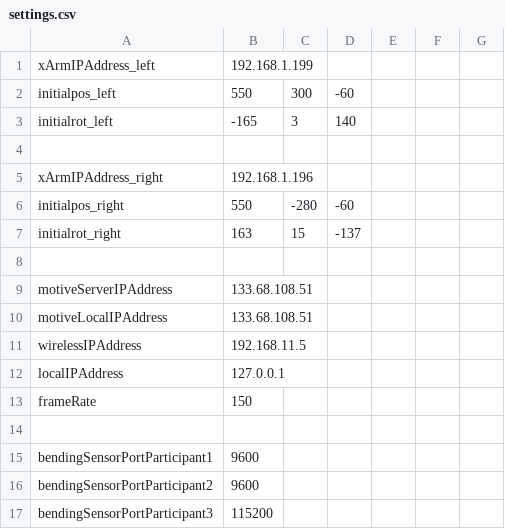
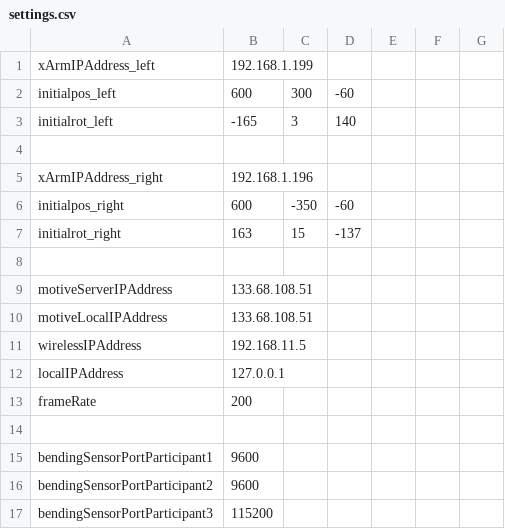
Before and after one commit to clz13087/skill-transfer, a CSV file: config/settings.csv, drawn as a sheet; only a part is shown.

```diff
--- a/config/settings.csv
+++ b/config/settings.csv
@@ -1,3 +1,3 @@
 xArmIPAddress_left,192.168.1.199
-initialpos_left,550,300,-60
+initialpos_left,600,300,-60
 initialrot_left,-165,3,140
@@ -5,3 +5,3 @@ initialrot_left,-165,3,140
 xArmIPAddress_right,192.168.1.196
-initialpos_right,550,-280,-60
+initialpos_right,600,-350,-60
 initialrot_right,163,15,-137
@@ -12,3 +12,3 @@ wirelessIPAddress,192.168.11.5
 localIPAddress,127.0.0.1
-frameRate,150
+frameRate,200
 
```
Also changed, not shown: 2 other files.
